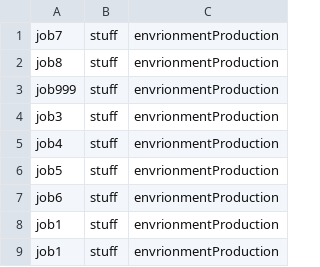
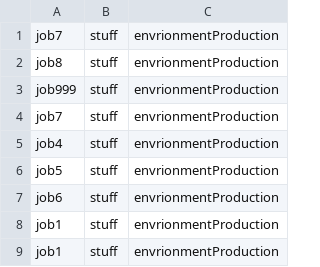
Before and after one commit to svandegi/GUI-Config, a CSV file: config.csv, drawn as a sheet.

Commit message:
Monday 1

```diff
--- a/config.csv
+++ b/config.csv
@@ -3,3 +3,3 @@ job8, stuff, envrionmentProduction
 job999, stuff, envrionmentProduction
-job3, stuff, envrionmentProduction
+job7, stuff, envrionmentProduction
 job4, stuff, envrionmentProduction
```
